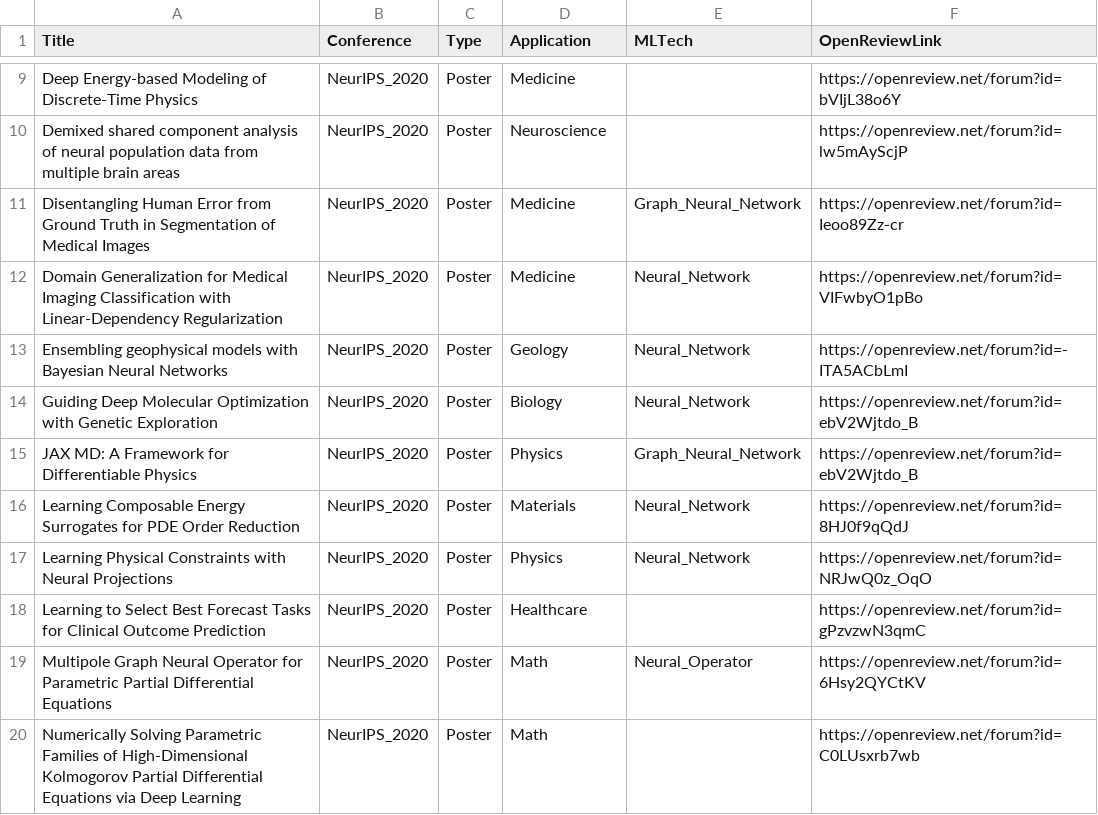
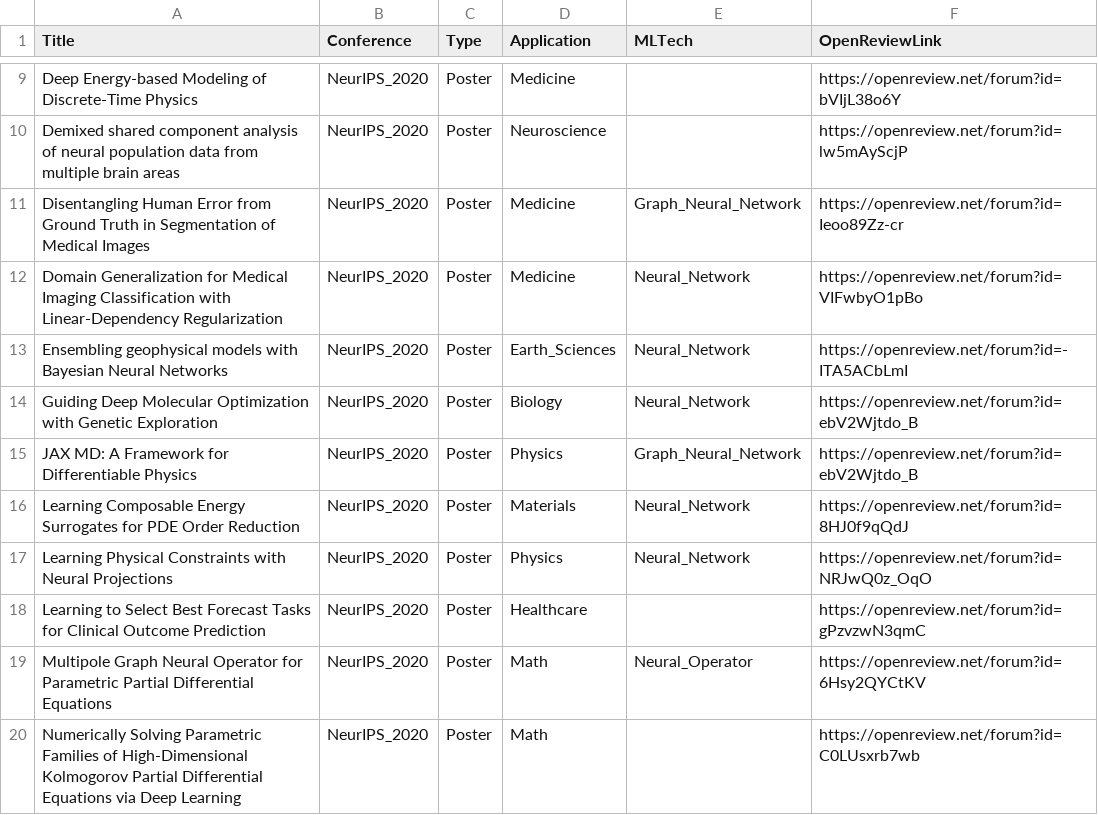
Before and after one commit to sherrylixuecheng/AI_for_Science_paper_collection, a CSV file: neurips/neurips_2020.csv, drawn as a sheet; only a part is shown, gaps mark what is left out.

Commit message:
Update neurips_2020.csv

```diff
--- a/neurips/neurips_2020.csv
+++ b/neurips/neurips_2020.csv
@@ -12,3 +12,3 @@ Disentangling Human Error from Ground Truth in Segmentation of Medical Images,Ne
 Domain Generalization for Medical Imaging Classification with Linear-Dependency Regularization,NeurIPS_2020,Poster,Medicine,Neural_Network,https://openreview.net/forum?id=VIFwbyO1pBo
-Ensembling geophysical models with Bayesian Neural Networks,NeurIPS_2020,Poster,Geology,Neural_Network,https://openreview.net/forum?id=-ITA5ACbLmI
+Ensembling geophysical models with Bayesian Neural Networks,NeurIPS_2020,Poster,Earth_Sciences,Neural_Network,https://openreview.net/forum?id=-ITA5ACbLmI
 Guiding Deep Molecular Optimization with Genetic Exploration,NeurIPS_2020,Poster,Biology,Neural_Network,https://openreview.net/forum?id=ebV2Wjtdo_B
```
